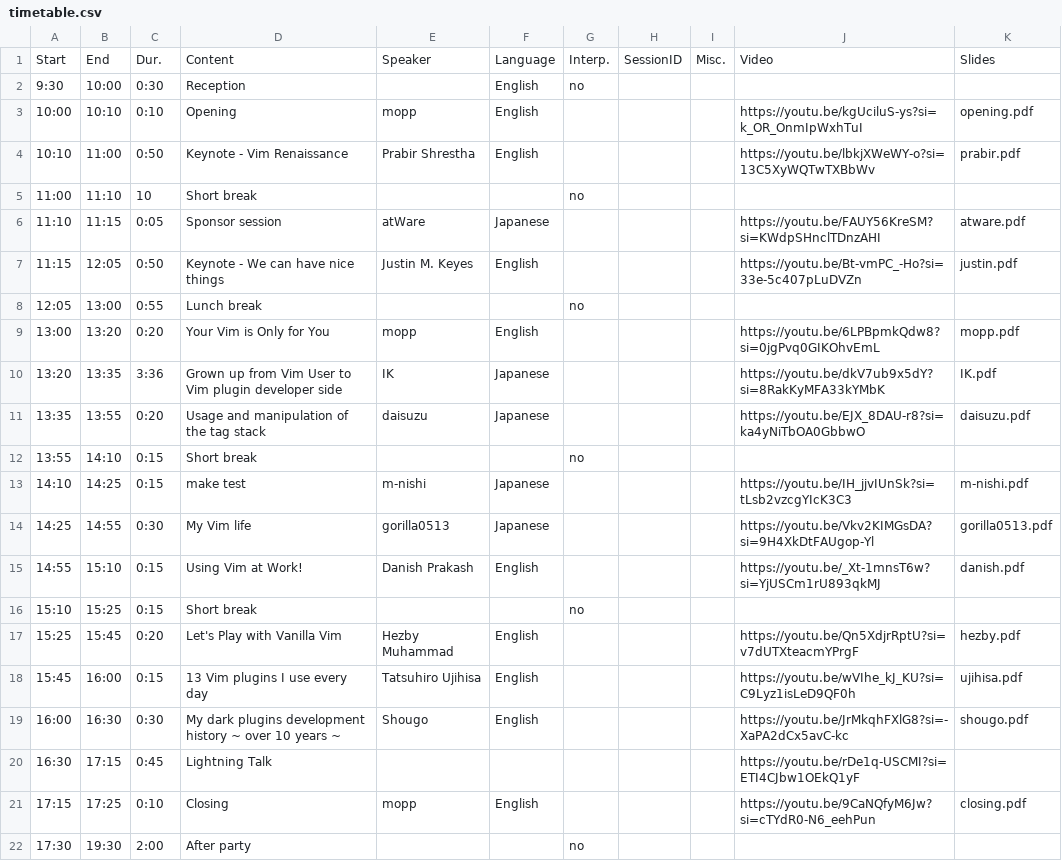
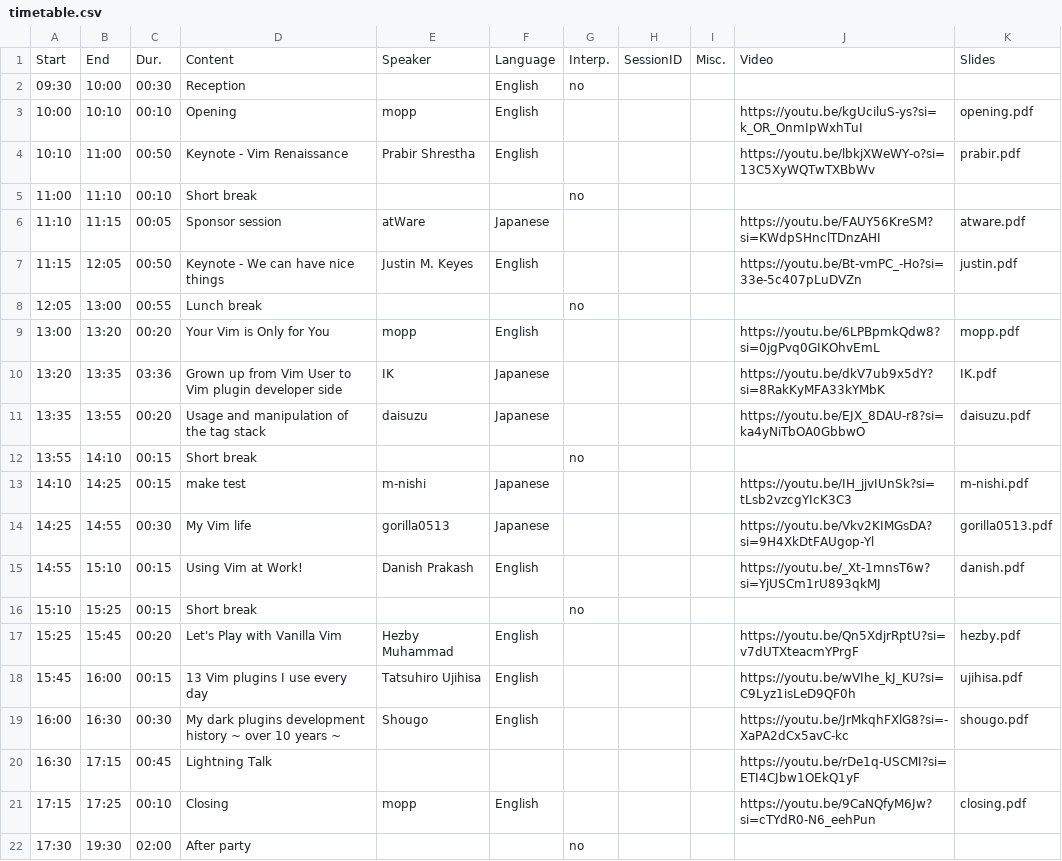
Before and after one commit to vim-jp/vimconf.org, a CSV file: _data/y2019/timetable.csv, drawn as a sheet.

Commit message:
fix truncated zeros

```diff
--- a/_data/y2019/timetable.csv
+++ b/_data/y2019/timetable.csv
@@ -1,22 +1,22 @@
 Start,End,Dur.,Content,Speaker,Language,Interp.,SessionID,Misc.,Video,Slides
-9:30,10:00,0:30,Reception,,English,no,,,,
-10:00,10:10,0:10,Opening,mopp,English,,,,https://youtu.be/kgUciluS-ys?si=k_OR_OnmIpWxhTuI,opening.pdf
-10:10,11:00,0:50,Keynote - Vim Renaissance,Prabir Shrestha,English,,,,https://youtu.be/lbkjXWeWY-o?si=13C5XyWQTwTXBbWv,prabir.pdf
-11:00,11:10,10,Short break,,,no,,,,
-11:10,11:15,0:05,Sponsor session,atWare,Japanese,,,,https://youtu.be/FAUY56KreSM?si=KWdpSHnclTDnzAHI,atware.pdf
-11:15,12:05,0:50,Keynote - We can have nice things,Justin M. Keyes,English,,,,https://youtu.be/Bt-vmPC_-Ho?si=33e-5c407pLuDVZn,justin.pdf
-12:05,13:00,0:55,Lunch break,,,no,,,,
-13:00,13:20,0:20,Your Vim is Only for You,mopp,English,,,,https://youtu.be/6LPBpmkQdw8?si=0jgPvq0GIKOhvEmL,mopp.pdf
-13:20,13:35,3:36,Grown up from Vim User to Vim plugin developer side,IK,Japanese,,,,https://youtu.be/dkV7ub9x5dY?si=8RakKyMFA33kYMbK,IK.pdf
-13:35,13:55,0:20,Usage and manipulation of the tag stack,daisuzu,Japanese,,,,https://youtu.be/EJX_8DAU-r8?si=ka4yNiTbOA0GbbwO,daisuzu.pdf
-13:55,14:10,0:15,Short break,,,no,,,,
-14:10,14:25,0:15,make test,m-nishi,Japanese,,,,https://youtu.be/IH_jjvIUnSk?si=tLsb2vzcgYIcK3C3,m-nishi.pdf
-14:25,14:55,0:30,My Vim life,gorilla0513,Japanese,,,,https://youtu.be/Vkv2KIMGsDA?si=9H4XkDtFAUgop-Yl,gorilla0513.pdf
-14:55,15:10,0:15,Using Vim at Work!,Danish Prakash,English,,,,https://youtu.be/_Xt-1mnsT6w?si=YjUSCm1rU893qkMJ,danish.pdf
-15:10,15:25,0:15,Short break,,,no,,,,
-15:25,15:45,0:20,Let's Play with Vanilla Vim,Hezby Muhammad,English,,,,https://youtu.be/Qn5XdjrRptU?si=v7dUTXteacmYPrgF,hezby.pdf
-15:45,16:00,0:15,13 Vim plugins I use every day,Tatsuhiro Ujihisa,English,,,,https://youtu.be/wVIhe_kJ_KU?si=C9Lyz1isLeD9QF0h,ujihisa.pdf
-16:00,16:30,0:30,My dark plugins development history ~ over 10 years ~,Shougo,English,,,,https://youtu.be/JrMkqhFXlG8?si=-XaPA2dCx5avC-kc,shougo.pdf
-16:30,17:15,0:45,Lightning Talk,,,,,,https://youtu.be/rDe1q-USCMI?si=ETI4CJbw1OEkQ1yF,
-17:15,17:25,0:10,Closing,mopp,English,,,,https://youtu.be/9CaNQfyM6Jw?si=cTYdR0-N6_eehPun,closing.pdf
-17:30,19:30,2:00,After party,,,no,,,,
+09:30,10:00,00:30,Reception,,English,no,,,,
+10:00,10:10,00:10,Opening,mopp,English,,,,https://youtu.be/kgUciluS-ys?si=k_OR_OnmIpWxhTuI,opening.pdf
+10:10,11:00,00:50,Keynote - Vim Renaissance,Prabir Shrestha,English,,,,https://youtu.be/lbkjXWeWY-o?si=13C5XyWQTwTXBbWv,prabir.pdf
+11:00,11:10,00:10,Short break,,,no,,,,
+11:10,11:15,00:05,Sponsor session,atWare,Japanese,,,,https://youtu.be/FAUY56KreSM?si=KWdpSHnclTDnzAHI,atware.pdf
+11:15,12:05,00:50,Keynote - We can have nice things,Justin M. Keyes,English,,,,https://youtu.be/Bt-vmPC_-Ho?si=33e-5c407pLuDVZn,justin.pdf
+12:05,13:00,00:55,Lunch break,,,no,,,,
+13:00,13:20,00:20,Your Vim is Only for You,mopp,English,,,,https://youtu.be/6LPBpmkQdw8?si=0jgPvq0GIKOhvEmL,mopp.pdf
+13:20,13:35,03:36,Grown up from Vim User to Vim plugin developer side,IK,Japanese,,,,https://youtu.be/dkV7ub9x5dY?si=8RakKyMFA33kYMbK,IK.pdf
+13:35,13:55,00:20,Usage and manipulation of the tag stack,daisuzu,Japanese,,,,https://youtu.be/EJX_8DAU-r8?si=ka4yNiTbOA0GbbwO,daisuzu.pdf
+13:55,14:10,00:15,Short break,,,no,,,,
+14:10,14:25,00:15,make test,m-nishi,Japanese,,,,https://youtu.be/IH_jjvIUnSk?si=tLsb2vzcgYIcK3C3,m-nishi.pdf
+14:25,14:55,00:30,My Vim life,gorilla0513,Japanese,,,,https://youtu.be/Vkv2KIMGsDA?si=9H4XkDtFAUgop-Yl,gorilla0513.pdf
+14:55,15:10,00:15,Using Vim at Work!,Danish Prakash,English,,,,https://youtu.be/_Xt-1mnsT6w?si=YjUSCm1rU893qkMJ,danish.pdf
+15:10,15:25,00:15,Short break,,,no,,,,
+15:25,15:45,00:20,Let's Play with Vanilla Vim,Hezby Muhammad,English,,,,https://youtu.be/Qn5XdjrRptU?si=v7dUTXteacmYPrgF,hezby.pdf
+15:45,16:00,00:15,13 Vim plugins I use every day,Tatsuhiro Ujihisa,English,,,,https://youtu.be/wVIhe_kJ_KU?si=C9Lyz1isLeD9QF0h,ujihisa.pdf
+16:00,16:30,00:30,My dark plugins development history ~ over 10 years ~,Shougo,English,,,,https://youtu.be/JrMkqhFXlG8?si=-XaPA2dCx5avC-kc,shougo.pdf
+16:30,17:15,00:45,Lightning Talk,,,,,,https://youtu.be/rDe1q-USCMI?si=ETI4CJbw1OEkQ1yF,
+17:15,17:25,00:10,Closing,mopp,English,,,,https://youtu.be/9CaNQfyM6Jw?si=cTYdR0-N6_eehPun,closing.pdf
+17:30,19:30,02:00,After party,,,no,,,,
```
